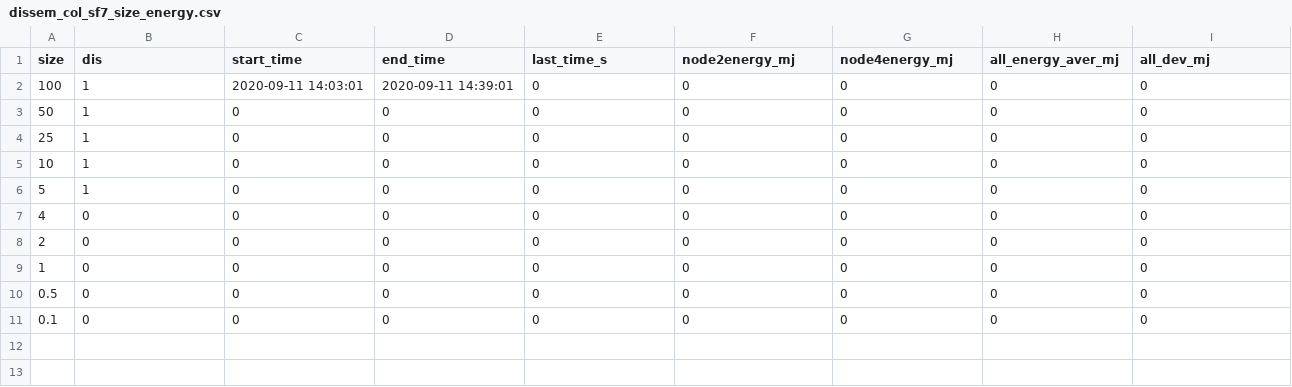
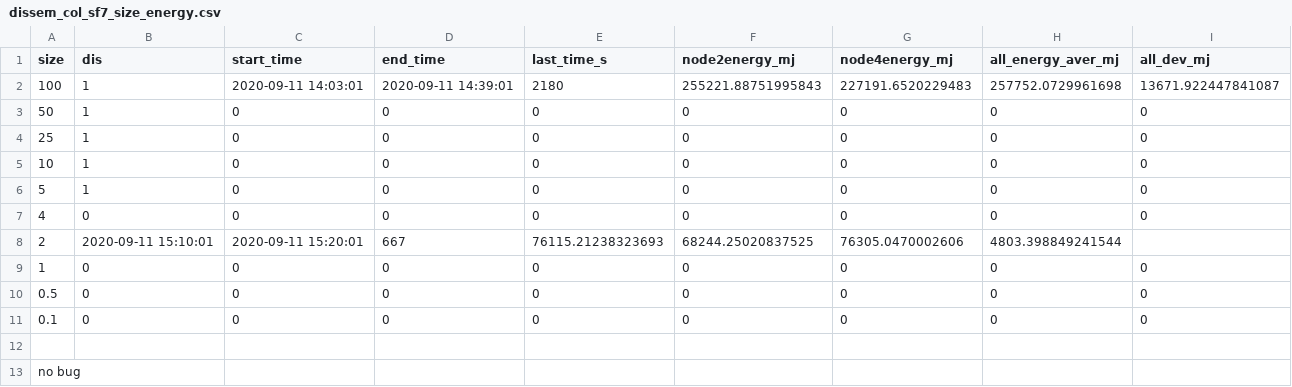
Before and after one commit to sari-wesg/ChirpBox, a CSV file: chirpbox manager/statistics_process/ewsn_data/dissem_col_sf7_size_energy.csv, drawn as a sheet.

Commit message:
dis 100k col 2k

```diff
--- a/chirpbox manager/statistics_process/ewsn_data/dissem_col_sf7_size_energy.csv
+++ b/chirpbox manager/statistics_process/ewsn_data/dissem_col_sf7_size_energy.csv
@@ -1,3 +1,3 @@
 size,dis,start_time,end_time,last_time_s,node2energy_mj,node4energy_mj,all_energy_aver_mj,all_dev_mj
-100,1,2020-09-11 14:03:01,2020-09-11 14:39:01,0,0,0,0,0
+100,1,2020-09-11 14:03:01,2020-09-11 14:39:01,2180,255221.88751995843,227191.6520229483,257752.0729961698,13671.922447841087
 50,1,0,0,0,0,0,0,0
@@ -7,3 +7,3 @@ size,dis,start_time,end_time,last_time_s,node2energy_mj,node4energy_mj,all_energ
 4,0,0,0,0,0,0,0,0
-2,0,0,0,0,0,0,0,0
+2,2020-09-11 15:10:01,2020-09-11 15:20:01,667,76115.21238323693,68244.25020837525,76305.0470002606,4803.398849241544
 1,0,0,0,0,0,0,0,0
@@ -11 +11,3 @@ size,dis,start_time,end_time,last_time_s,node2energy_mj,node4energy_mj,all_energ
 0.1,0,0,0,0,0,0,0,0
+
+no bug
```
